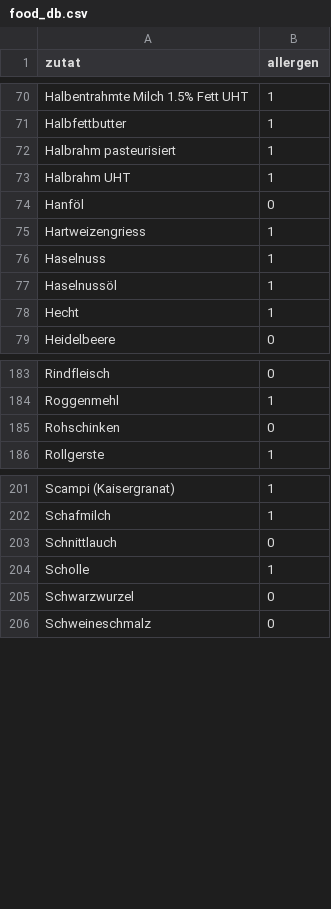
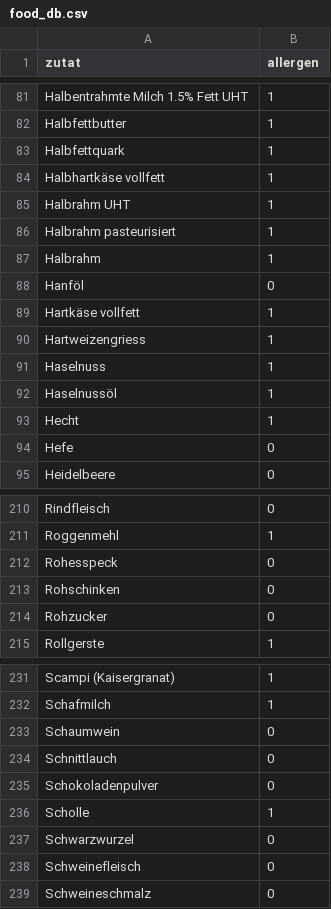
Before and after one commit to bar9/open-farming-hackdays-label-creator, a CSV file: src/food_db.csv, drawn as a sheet; only a part is shown, gaps mark what is left out; the diff covers the shown part only.

```diff
--- a/src/food_db.csv
+++ b/src/food_db.csv
@@ -71,5 +82,9 @@ Halbentrahmte Milch 1.5% Fett UHT,1
 Halbfettbutter,1
+Halbfettquark,1
+Halbhartkäse vollfett,1
+Halbrahm UHT,1
 Halbrahm pasteurisiert,1
-Halbrahm UHT,1
+Halbrahm,1
 Hanföl,0
+Hartkäse vollfett,1
 Hartweizengriess,1
@@ -78,2 +93,3 @@ Haselnussöl,1
 Hecht,1
+Hefe,0
 Heidelbeere,0
@@ -184,3 +211,5 @@ Rindfleisch,0
 Roggenmehl,1
+Rohesspeck,0
 Rohschinken,0
+Rohzucker,0
 Rollgerste,1
@@ -202,5 +232,8 @@ Scampi (Kaisergranat),1
 Schafmilch,1
+Schaumwein,0
 Schnittlauch,0
+Schokoladenpulver,0
 Scholle,1
 Schwarzwurzel,0
+Schweinefleisch,0
 Schweineschmalz,0
```
Also changed, not shown: 35 added rows, 13 moved rows and 3 edited cells elsewhere in this file, 3 other files.
